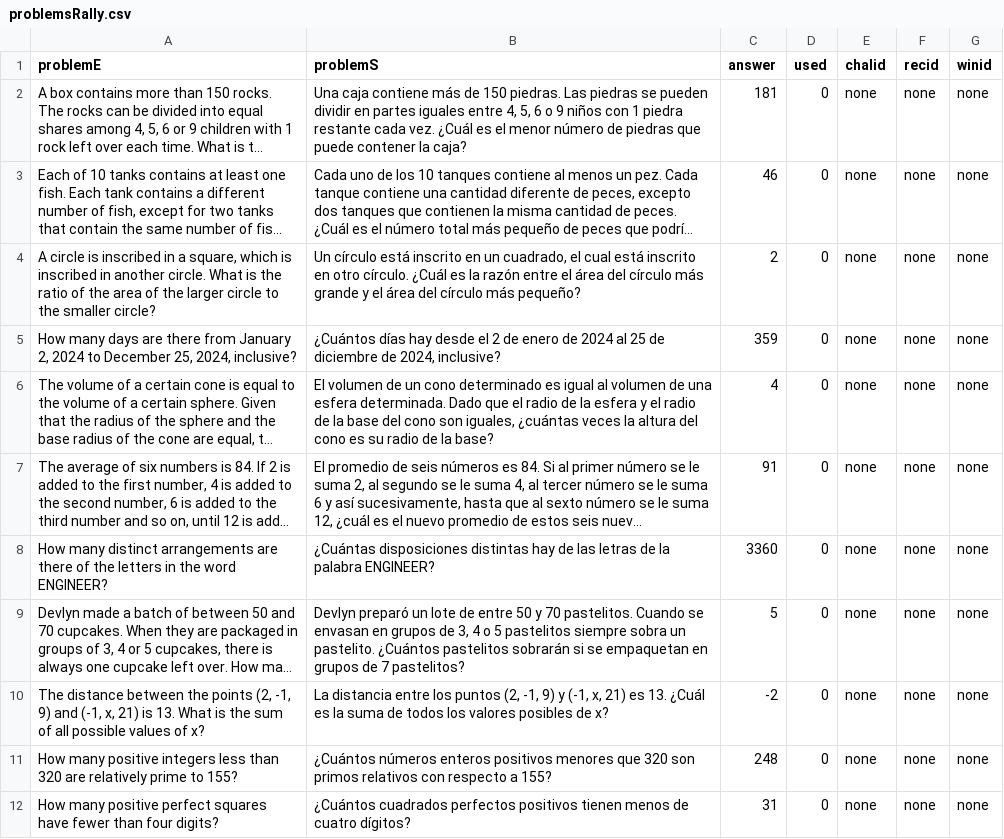
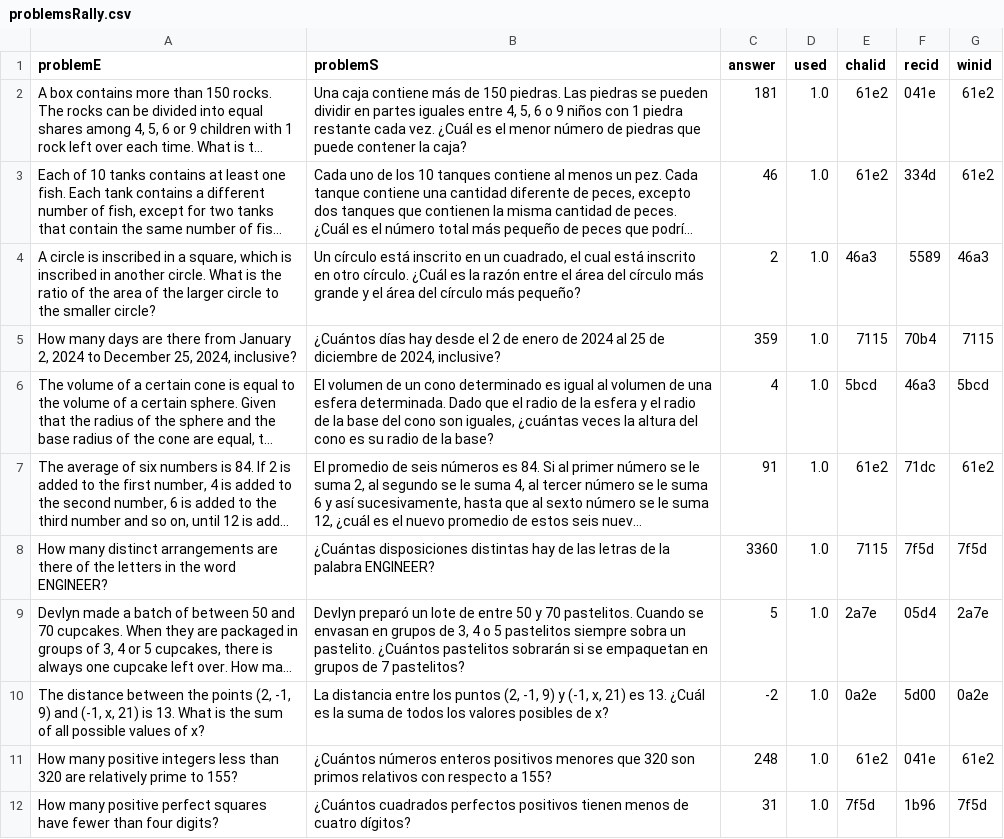
Before and after one commit to juanesfco/rallyCamp2024, a CSV file: problemsRally.csv, drawn as a sheet; only a part is shown; long unchanged cells end in …; the diff covers the shown part only; the diff names each change by its address in the sheet, - before the commit and + after, or states it on an @@ line.

```diff
--- a/problemsRally.csv
+++ b/problemsRally.csv
-D2:D12 (used): 0
+D2:D12 (used): 1.0
-E2:E3 (chalid): none
+E2:E3 (chalid): 61e2
-F2 (recid): none
+F2 (recid): 041e
-G2:G3 (winid): none
+G2:G3 (winid): 61e2
-F3 (recid): none
+F3 (recid): 334d
-E4 (chalid): none
+E4 (chalid): 46a3
-F4 (recid): none
+F4 (recid): 5589
-G4 (winid): none
+G4 (winid): 46a3
-E5 (chalid): none
+E5 (chalid): 7115
-F5 (recid): none
+F5 (recid): 70b4
-G5 (winid): none
+G5 (winid): 7115
-E6 (chalid): none
+E6 (chalid): 5bcd
-F6 (recid): none
+F6 (recid): 46a3
-G6 (winid): none
+G6 (winid): 5bcd
-E7 (chalid): none
+E7 (chalid): 61e2
-F7 (recid): none
+F7 (recid): 71dc
-G7 (winid): none
+G7 (winid): 61e2
-E8 (chalid): none
+E8 (chalid): 7115
-F8 (recid): none
+F8 (recid): 7f5d
-G8 (winid): none
+G8 (winid): 7f5d
-E9 (chalid): none
+E9 (chalid): 2a7e
-F9 (recid): none
+F9 (recid): 05d4
-G9 (winid): none
+G9 (winid): 2a7e
-E10 (chalid): none
+E10 (chalid): 0a2e
-F10 (recid): none
+F10 (recid): 5d00
-G10 (winid): none
+G10 (winid): 0a2e
-E11 (chalid): none
+E11 (chalid): 61e2
-F11 (recid): none
+F11 (recid): 041e
-G11 (winid): none
+G11 (winid): 61e2
-E12 (chalid): none
+E12 (chalid): 7f5d
-F12 (recid): none
+F12 (recid): 1b96
-G12 (winid): none
+G12 (winid): 7f5d
```
Also changed, not shown: 1 added row and 132 edited cells elsewhere in this file, problemsSurvival.csv, 7 other files.
